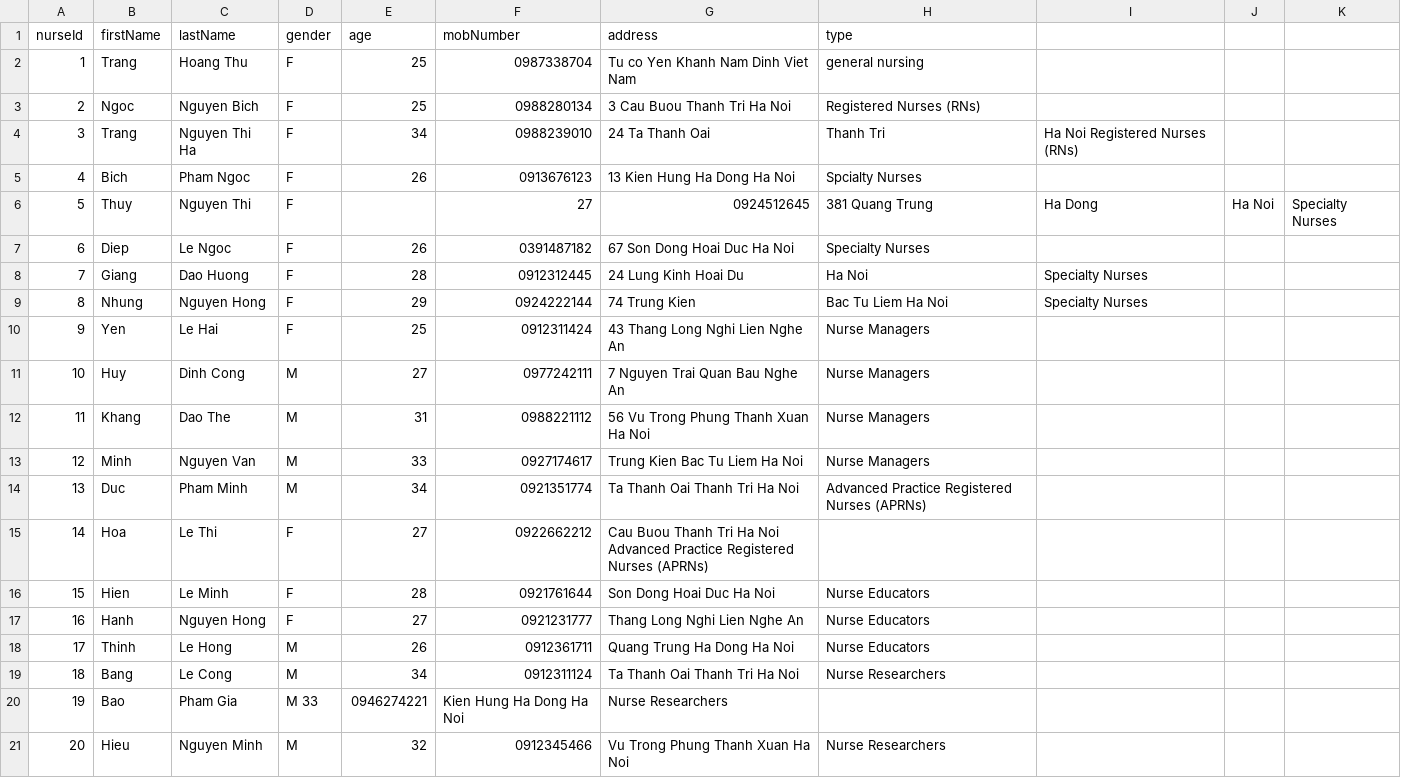
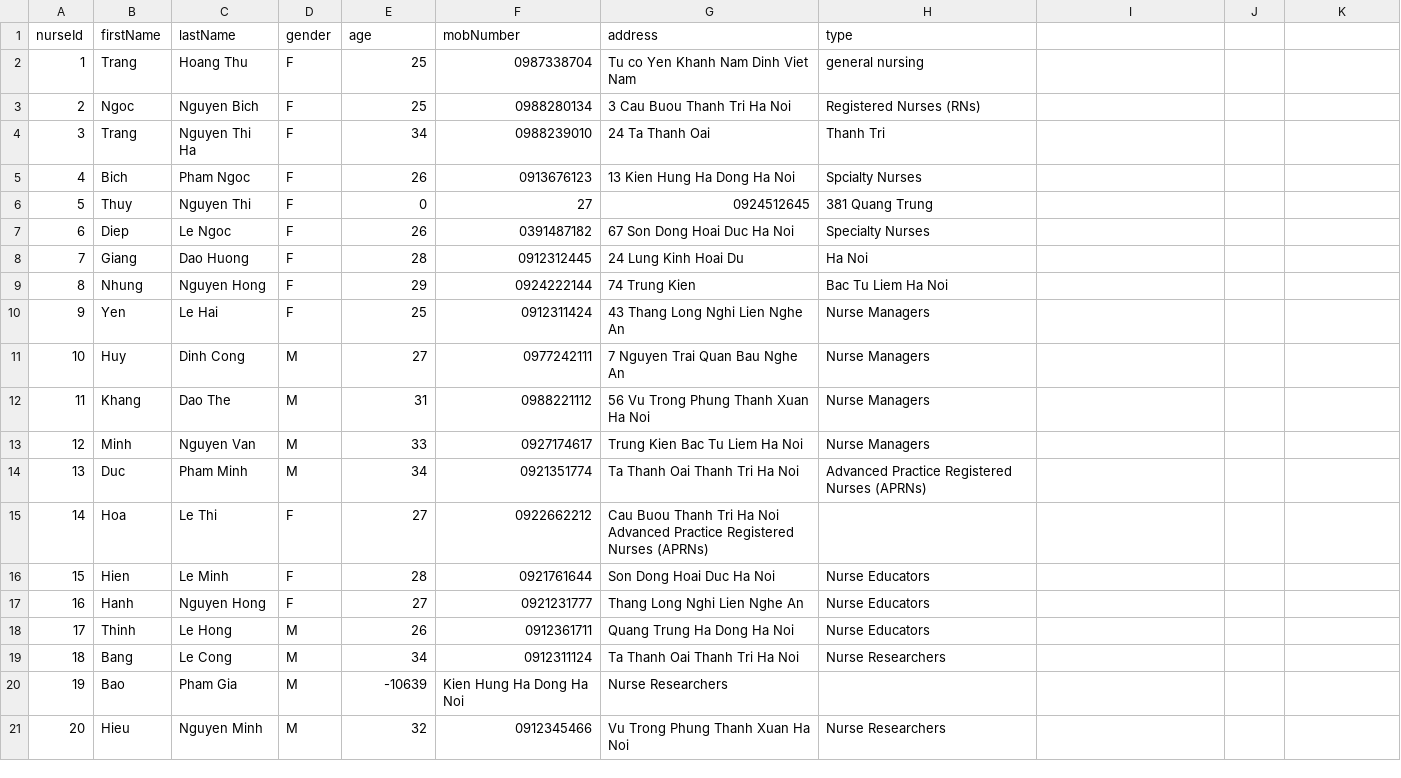
Before and after one commit to QuocWhite/OOP_HMS, a CSV file: data/nurses.csv, drawn as a sheet; the diff names each change by its address in the sheet, - before the commit and + after, or states it on an @@ line.

```diff
--- a/data/nurses.csv
+++ b/data/nurses.csv
-I4: Ha Noi Registered Nurses (RNs)
+I4: (empty)
-E6 (age): (empty)
+E6 (age): 0
-I6: Ha Dong
+I6: (empty)
-J6: Ha Noi
+J6: (empty)
-K6: Specialty Nurses
+K6: (empty)
-I8:I9: Specialty Nurses
+I8:I9: (empty)
-D20 (gender): M 33
+D20 (gender): M
-E20 (age): 0946274221
+E20 (age): -10639
```
Also changed, not shown: data/ambulances.csv, data/doctors.csv, 4 other files.
